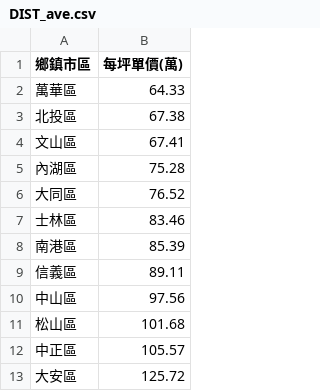
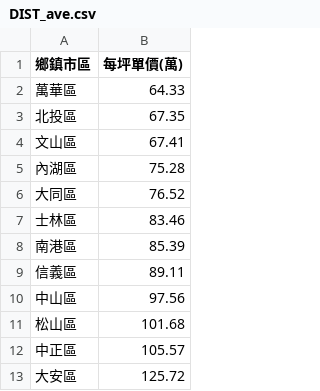
Before and after one commit to SSP6258/house_app, a CSV file: house_data/database/DIST_ave.csv, drawn as a sheet.

```diff
--- a/house_data/database/DIST_ave.csv
+++ b/house_data/database/DIST_ave.csv
@@ -2,3 +2,3 @@
 萬華區,64.33
-北投區,67.38
+北投區,67.35
 文山區,67.41
```
Also changed, not shown: house_data/database/MRT_ave.csv, house_data/database/SKU_ave.csv.
